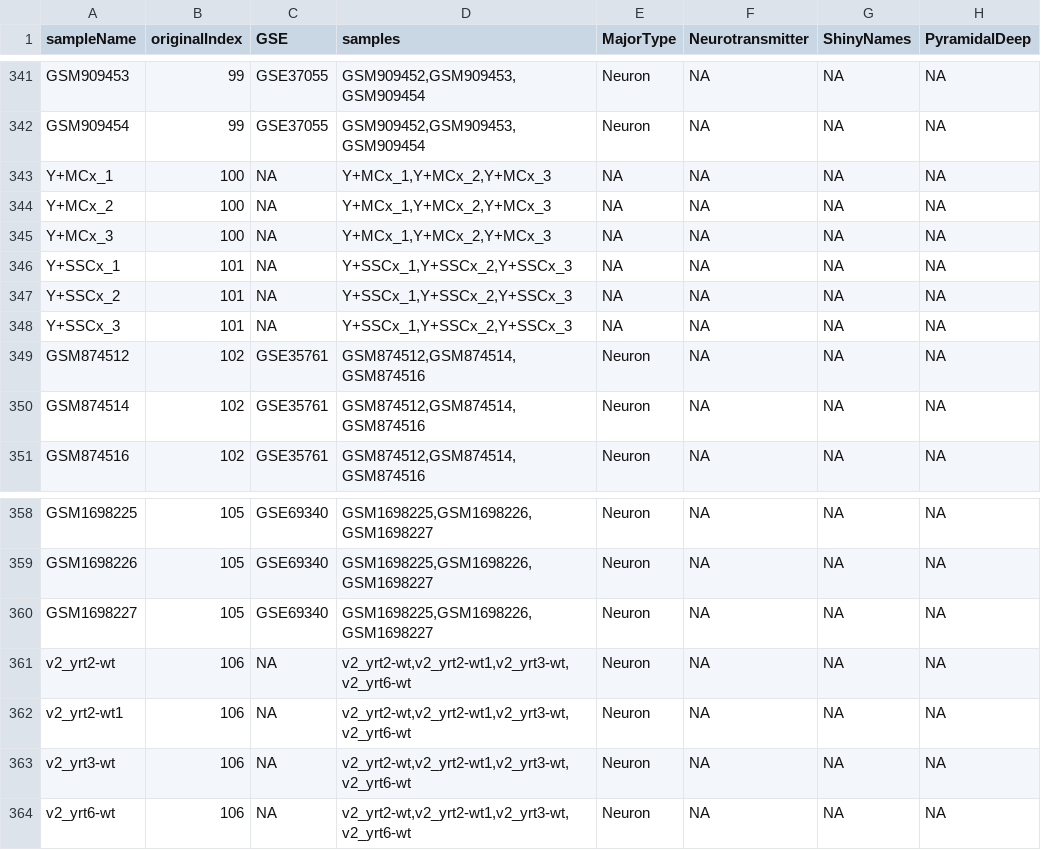
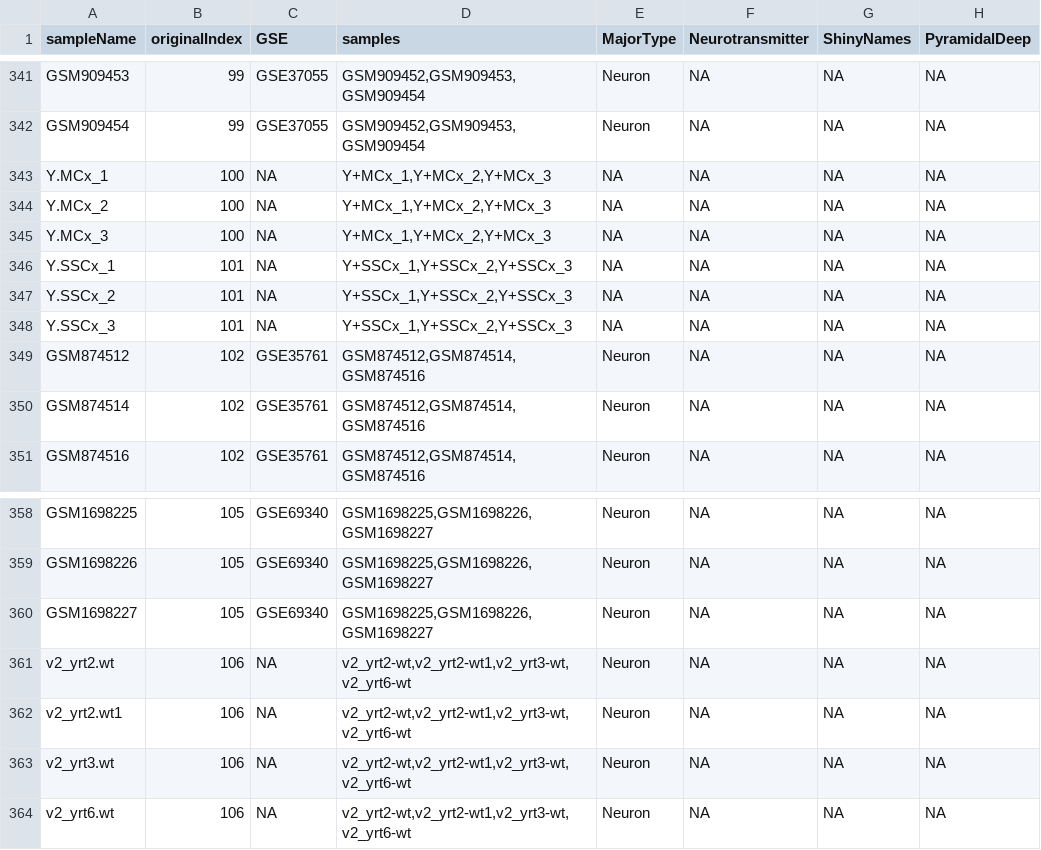
Before and after one commit to PavlidisLab/neuroExpressoAnalysis, a TSV file: data-raw/Mouse_Cell_Type_Data/n_expressoSamples.tsv, drawn as a sheet; only a part is shown, gaps mark what is left out; the diff covers the shown part only; the diff names each change by its address in the sheet, - before the commit and + after, or states it on an @@ line.

```diff
--- a/data-raw/Mouse_Cell_Type_Data/n_expressoSamples.tsv
+++ b/data-raw/Mouse_Cell_Type_Data/n_expressoSamples.tsv
-A343 (sampleName): Y+MCx_1
+A343 (sampleName): Y.MCx_1
-A344 (sampleName): Y+MCx_2
+A344 (sampleName): Y.MCx_2
-A345 (sampleName): Y+MCx_3
+A345 (sampleName): Y.MCx_3
-A346 (sampleName): Y+SSCx_1
+A346 (sampleName): Y.SSCx_1
-A347 (sampleName): Y+SSCx_2
+A347 (sampleName): Y.SSCx_2
-A348 (sampleName): Y+SSCx_3
+A348 (sampleName): Y.SSCx_3
-A361 (sampleName): v2_yrt2-wt
+A361 (sampleName): v2_yrt2.wt
-A362 (sampleName): v2_yrt2-wt1
+A362 (sampleName): v2_yrt2.wt1
-A363 (sampleName): v2_yrt3-wt
+A363 (sampleName): v2_yrt3.wt
-A364 (sampleName): v2_yrt6-wt
+A364 (sampleName): v2_yrt6.wt
```
Also changed, not shown: 21 edited cells elsewhere in this file, data-raw/Mouse_Cell_Type_Data/n_expressoStudies.tsv.
